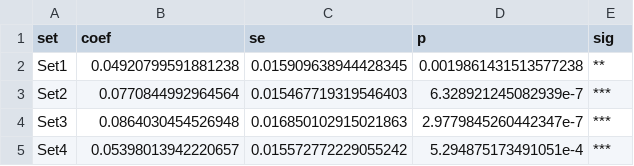
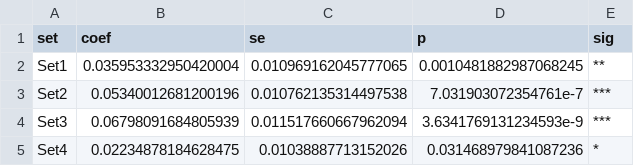
Before and after one commit to jeffreycstark/paper-bank, a CSV file: papers/meaning-of-democracy/analysis/revised/results/robustness_wls.csv, drawn as a sheet.

```diff
--- a/papers/meaning-of-democracy/analysis/revised/results/robustness_wls.csv
+++ b/papers/meaning-of-democracy/analysis/revised/results/robustness_wls.csv
@@ -1,5 +1,5 @@
 set,coef,se,p,sig
-Set1,0.04920799591881238,0.015909638944428345,0.0019861431513577238,**
-Set2,0.0770844992964564,0.015467719319546403,6.328921245082939e-7,***
-Set3,0.0864030454526948,0.016850102915021863,2.9779845260442347e-7,***
-Set4,0.05398013942220657,0.015572772229055242,5.294875173491051e-4,***
+Set1,0.035953332950420004,0.010969162045777065,0.0010481882987068245,**
+Set2,0.05340012681200196,0.010762135314497538,7.031903072354761e-7,***
+Set3,0.06798091684805939,0.011517660667962094,3.6341769131234593e-9,***
+Set4,0.02234878184628475,0.01038887713152026,0.031468979841087236,*
```
Also changed, not shown: papers/meaning-of-democracy/analysis/revised/results/loser_effects_all_items.csv, papers/meaning-of-democracy/analysis/revised/results/loser_effects_no_controls.csv, 26 other files.
